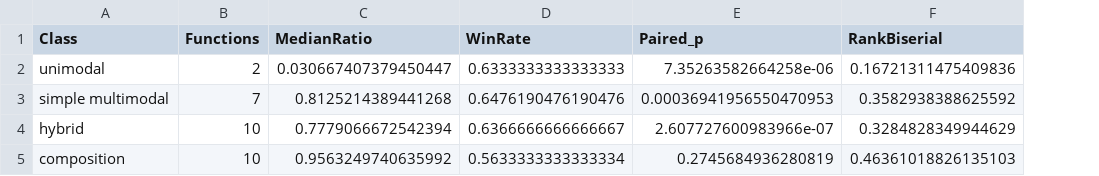
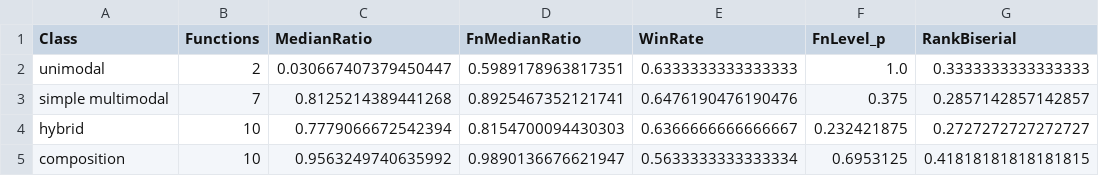
Before and after one commit to Xiaoqin-pro/gwo, a CSV file: results/k30r_merged/oracle_class_diagnostic.csv, drawn as a sheet; removed rows and columns are numbered as before the commit, all else as after; the diff names each change by its address in the sheet, - before the commit and + after, or states it on an @@ line.

Commit message:
Correct the class-level statistic: analyse at the function level and retract the class claims
Both external reviews flagged the same defect in experiments/oracle_diagnostic.py:
it pooled every (function, seed) difference of a class into one Wilcoxon test.
CEC2017 error scales differ by orders of magnitude across functions, and a rank
test ordered by absolute differences lets a few large-scale functions dominate,
while ignoring that the FUNCTION is the independent unit.

Fixed: each function is first collapsed to one scale-free number (the median over
its 30 seeds of log(geometric/random)), and the class test is a Wilcoxon
signed-rank over those per-function values, n = number of functions in the class.

The corrected numbers change the conclusion:

    class               n   geo/random   fn-level median ratio   win rate   fn-level p
    unimodal            2     0.031             0.599               0.633      1.000
    simple multimodal   7     0.813             0.893               0.648      0.375
    hybrid             10     0.778             0.816               0.637      0.232
    composition        10     0.956             0.989               0.563      0.695

No class is significant at the function level -- with 2 to 10 functions per class
the signed-rank test has no power.  The previous claim ('significant on unimodal,
simple multimodal and hybrid, not on composition') was an artefact of the inflated
sample size and is retracted in the report.

Two further wording corrections requested by the reviews: the sign test over the
29 functions for 20 wins / 9 losses gives p ~ 0.061, so the evidence is
'reliable improvement on a number of specific functions', not 'better on all
problems'; and 'random K25 equals full evaluation' is downgraded to 'no
significant difference was detected (18/11, ratio 0.995, min p 0.052)' -- claiming
equivalence would require a pre-specified margin and an equivalence test.

```diff
--- a/results/k30r_merged/oracle_class_diagnostic.csv
+++ b/results/k30r_merged/oracle_class_diagnostic.csv
+column D (FnMedianRatio), rows 2-5: 0.5989178963817351 | 0.8925467352121741 | 0.8154700094430303 | 0.9890136676621947
-column E (Paired_p), rows 2-5: 7.35263582664258e-06 | 0.00036941956550470953 | 2.607727600983966e-07 | 0.2745684936280819
+column F (FnLevel_p), rows 2-5: 1.0 | 0.375 | 0.232421875 | 0.6953125
-G2 (RankBiserial): 0.16721311475409836
+G2 (RankBiserial): 0.3333333333333333
-G3 (RankBiserial): 0.3582938388625592
+G3 (RankBiserial): 0.2857142857142857
-G4 (RankBiserial): 0.3284828349944629
+G4 (RankBiserial): 0.2727272727272727
-G5 (RankBiserial): 0.46361018826135103
+G5 (RankBiserial): 0.41818181818181815
```
Also changed, not shown: 3 other files.
